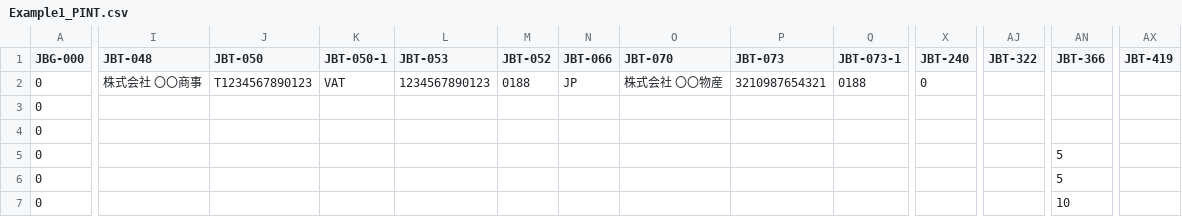
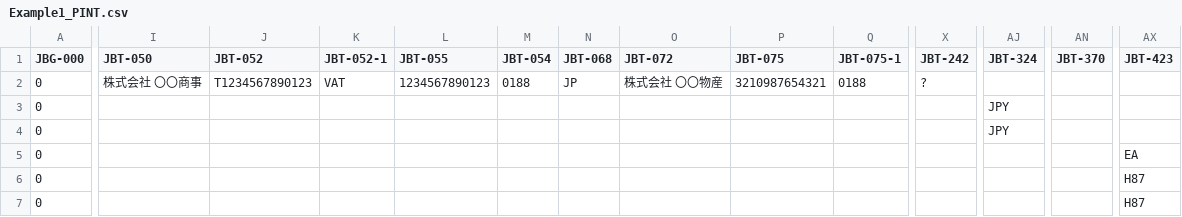
Before and after one commit to pontsoleil/Japan_core, a CSV file: data/csv/Example1_PINT.csv, drawn as a sheet; only a part is shown, gaps mark what is left out; the diff covers the shown part only; the diff names each change by its address in the sheet, - before the commit and + after, or states it on an @@ line.

```diff
--- a/data/csv/Example1_PINT.csv
+++ b/data/csv/Example1_PINT.csv
-I1: JBT-048
+I1: JBT-050
-J1: JBT-050
+J1: JBT-052
-K1: JBT-050-1
+K1: JBT-052-1
-L1: JBT-053
+L1: JBT-055
-M1: JBT-052
+M1: JBT-054
-N1: JBT-066
+N1: JBT-068
-O1: JBT-070
+O1: JBT-072
-P1: JBT-073
+P1: JBT-075
-Q1: JBT-073-1
+Q1: JBT-075-1
-X1: JBT-240
+X1: JBT-242
-AJ1: JBT-322
+AJ1: JBT-324
-AN1: JBT-366
+AN1: JBT-370
-AX1: JBT-419
+AX1: JBT-423
-X2 (JBT-242): 0
+X2 (JBT-242): ?
-AJ3:AJ4 (JBT-324): (empty)
+AJ3:AJ4 (JBT-324): JPY
-AN5:AN6 (JBT-370): 5
+AN5:AN6 (JBT-370): (empty)
-AX5 (JBT-423): (empty)
+AX5 (JBT-423): EA
-AX6:AX7 (JBT-423): (empty)
+AX6:AX7 (JBT-423): H87
-AN7 (JBT-370): 10
+AN7 (JBT-370): (empty)
```
Also changed, not shown: 29 edited cells elsewhere in this file, 5 other files.
